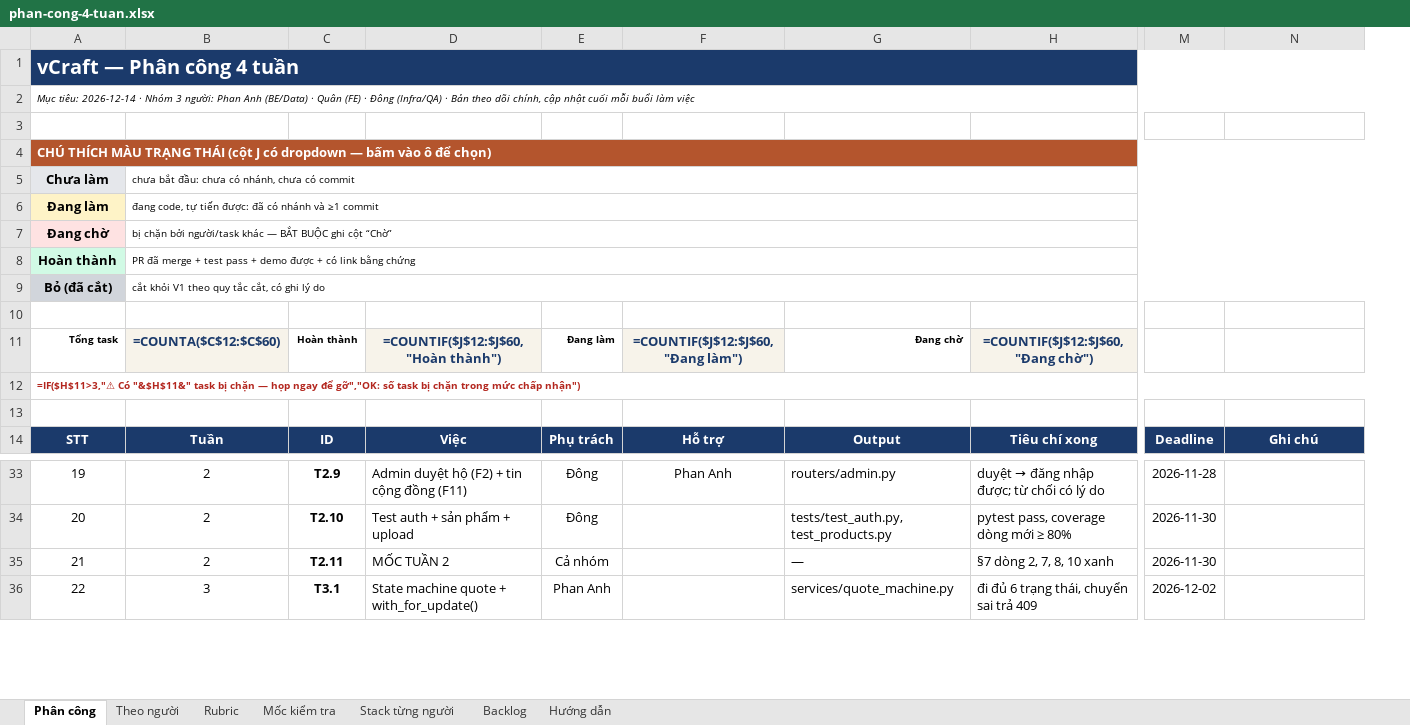
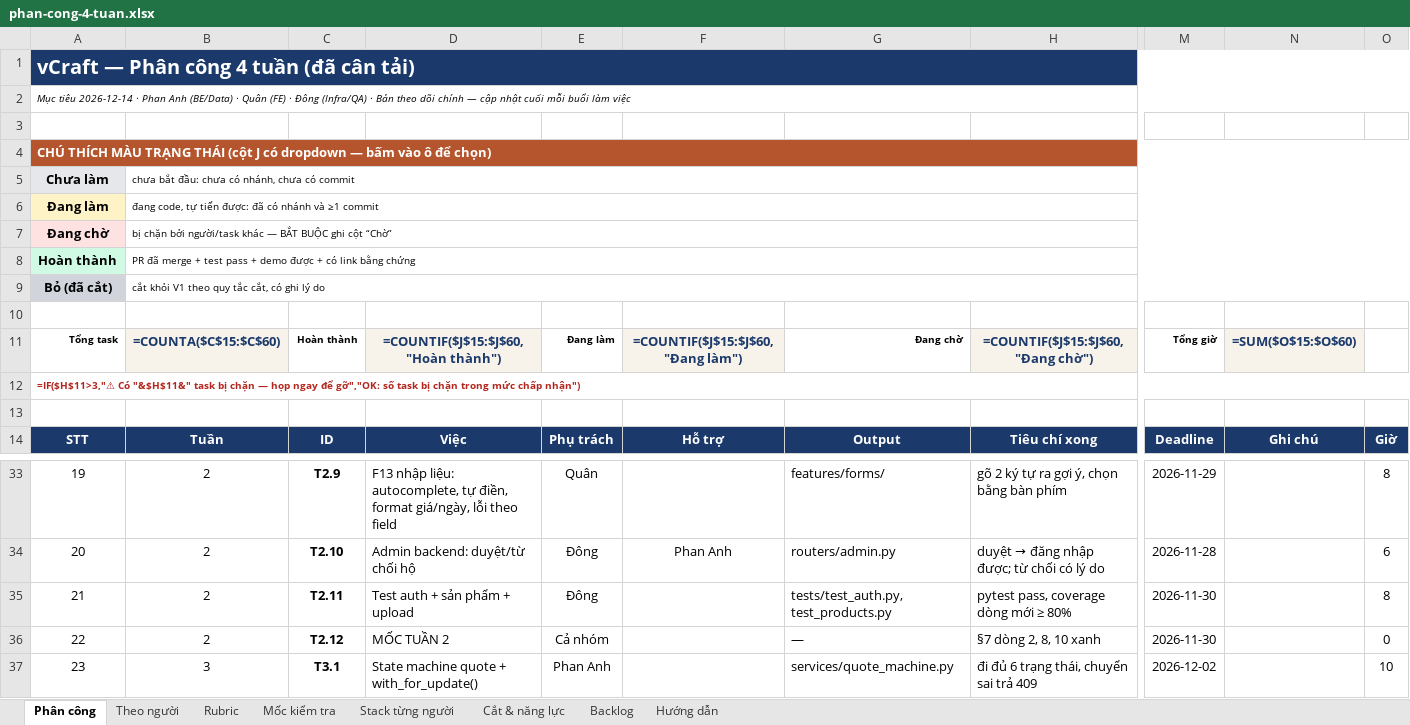
Before and after one commit to phanadang886/VirtualCeramic, an Excel workbook: tasks/phan-cong-4-tuan.xlsx, sheet Phân công, drawn as a sheet; only a part is shown, gaps mark what is left out; values as stored, in another font and other column widths than the file's, no borders; formulas without a stored value are shown as written; conditional formats not drawn; rows hold the shown columns only; the diff covers the shown part only; the diff names each change by its address in the sheet, - before the commit and + after, or states it on an @@ line.

```diff
--- a/tasks/phan-cong-4-tuan.xlsx (sheet Phân công)
+++ b/tasks/phan-cong-4-tuan.xlsx (sheet Phân công)
+sheet tab: Cắt & năng lực
+column O, row 14: Giờ; rows 33-35: 8 | 6 | 8; row 37: 10
@@ column A renumbered from row 1 down @@
-B11: =COUNTA($C$12:$C$60)
+B11: =COUNTA($C$15:$C$60)
-D11: =COUNTIF($J$12:$J$60,"Hoàn thành")
+D11: =COUNTIF($J$15:$J$60,"Hoàn thành")
-F11: =COUNTIF($J$12:$J$60,"Đang làm")
+F11: =COUNTIF($J$15:$J$60,"Đang làm")
-H11: =COUNTIF($J$12:$J$60,"Đang chờ")
+H11: =COUNTIF($J$15:$J$60,"Đang chờ")
-M11: (empty)
+M11: Tổng giờ
-N11: (empty)
+N11: =SUM($O$15:$O$60)
-N11 fill: none
+N11 fill: #F7F3EA
-D33: Admin duyệt hộ (F2) + tin cộng đồng (F11)
+D33: F13 nhập liệu: autocomplete, tự điền, format giá/ngày, lỗi theo field
-E33: Đông
+E33: Quân
-F33: Phan Anh
+F33: (empty)
-G33: routers/admin.py
+G33: features/forms/
@@ H33: duyệt → đăng nhập được; từ chối có lý do → gõ 2 ký tự ra gợi ý, chọn bằng bàn phím @@
-M33: 2026-11-28
+M33: 2026-11-29
-D34: Test auth + sản phẩm + upload
+D34: Admin backend: duyệt/từ chối hộ
-F34: (empty)
+F34: Phan Anh
-G34: tests/test_auth.py, test_products.py
+G34: routers/admin.py
@@ H34: pytest pass, coverage dòng mới ≥ 80% → duyệt → đăng nhập được; từ chối có lý do @@
-M34: 2026-11-30
+M34: 2026-11-28
-D35: MỐC TUẦN 2
+D35: Test auth + sản phẩm + upload
-E35: Cả nhóm
+E35: Đông
-G35: —
+G35: tests/test_auth.py, test_products.py
-H35: §7 dòng 2, 7, 8, 10 xanh
+H35: pytest pass, coverage dòng mới ≥ 80%
+row 36: 22 | 2 | T2.12 | MỐC TUẦN 2 | Cả nhóm |  | — | §7 dòng 2, 8, 10 xanh | 2026-11-30 |  | 0
```
Also changed, not shown: 1 added row and 78 edited cells elsewhere in this sheet, sheet Theo người, sheet Backlog, sheet Hướng dẫn, sheet Stack từng người, sheet Mốc kiểm tra, sheet Rubric, 2 other files.
